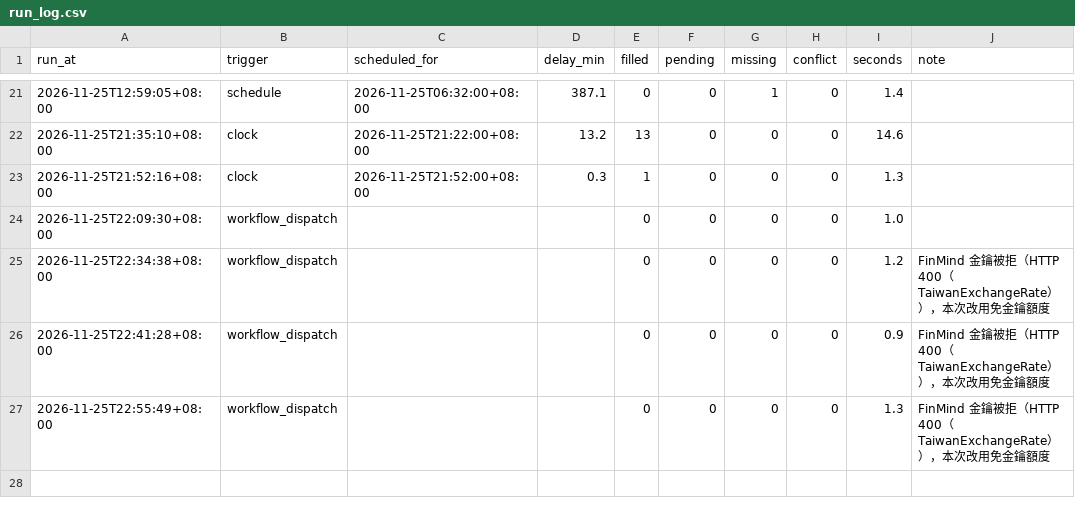
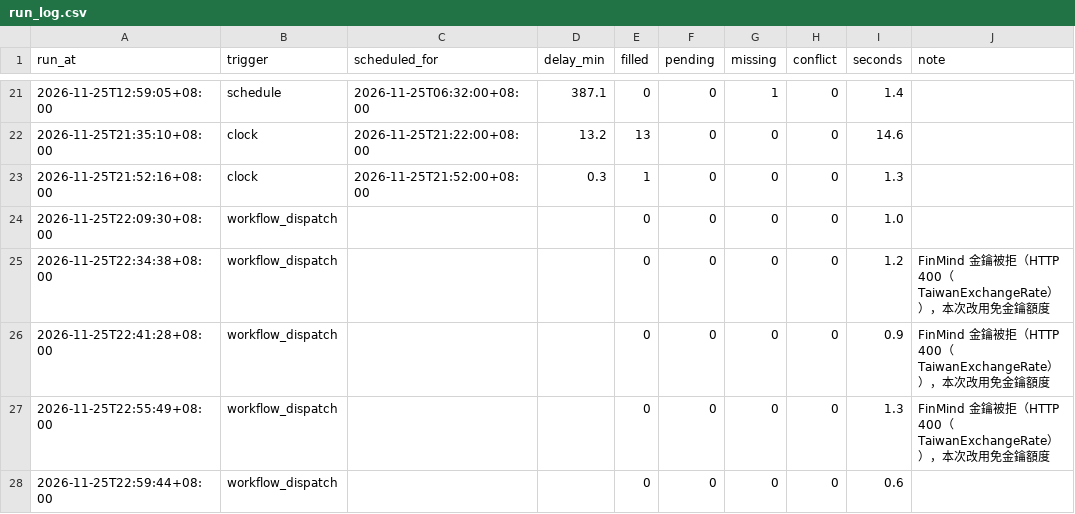
Before and after one commit to hankna/tw-data-pool, a CSV file: logs/run_log.csv, drawn as a sheet; only a part is shown, gaps mark what is left out.

```diff
--- a/logs/run_log.csv
+++ b/logs/run_log.csv
@@ -27 +27,2 @@ run_at,trigger,scheduled_for,delay_min,filled,pending,missing,conflict,seconds,n
 2026-11-25T22:55:49+08:00,workflow_dispatch,,,0,0,0,0,1.3,FinMind 金鑰被拒（HTTP 400（TaiwanExchangeRate）），本次改用免金鑰額度
+2026-11-25T22:59:44+08:00,workflow_dispatch,,,0,0,0,0,0.6,
```
Also changed, not shown: 2 other files.
